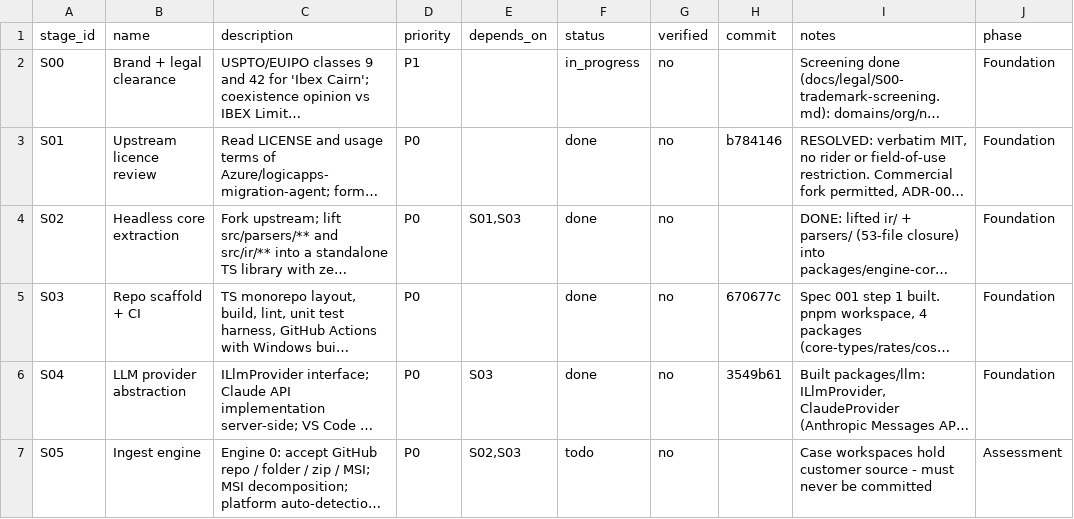
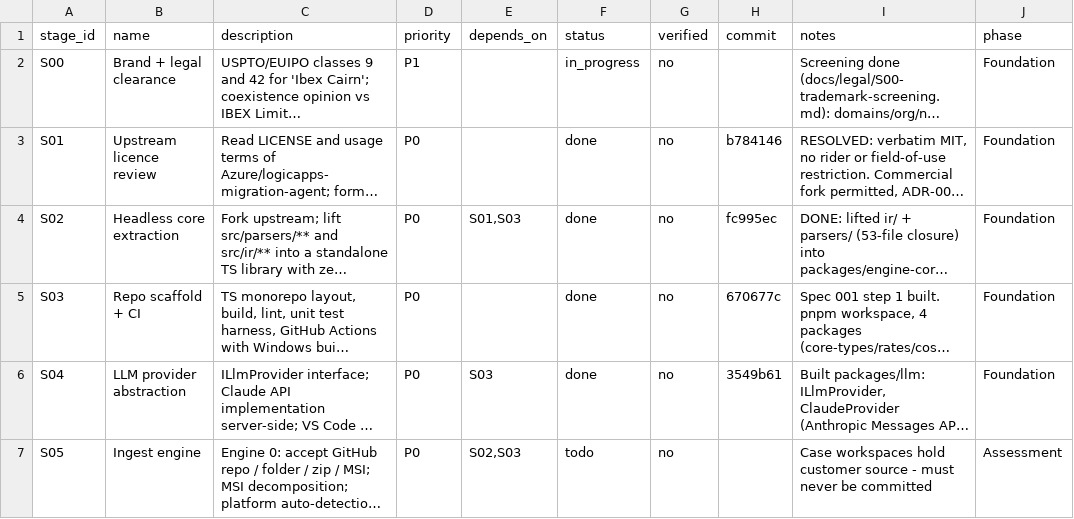
Before and after one commit to itsravinder/ibexcairn, a CSV file: STAGES.csv, drawn as a sheet; only a part is shown; long unchanged cells end in …; the diff names each change by its address in the sheet, - before the commit and + after, or states it on an @@ line.

Commit message:
chore: record S02 commit hash in STAGES.csv

```diff
--- a/STAGES.csv
+++ b/STAGES.csv
-H4 (commit): (empty)
+H4 (commit): fc995ec
```
